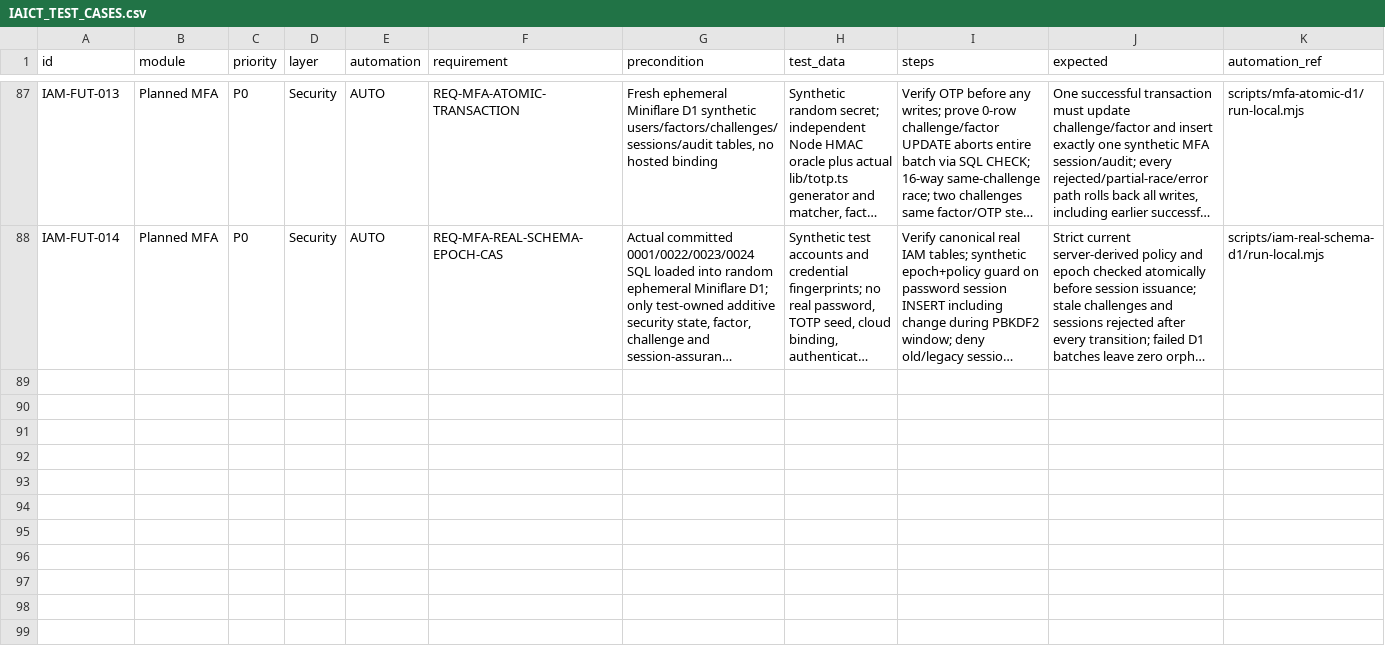
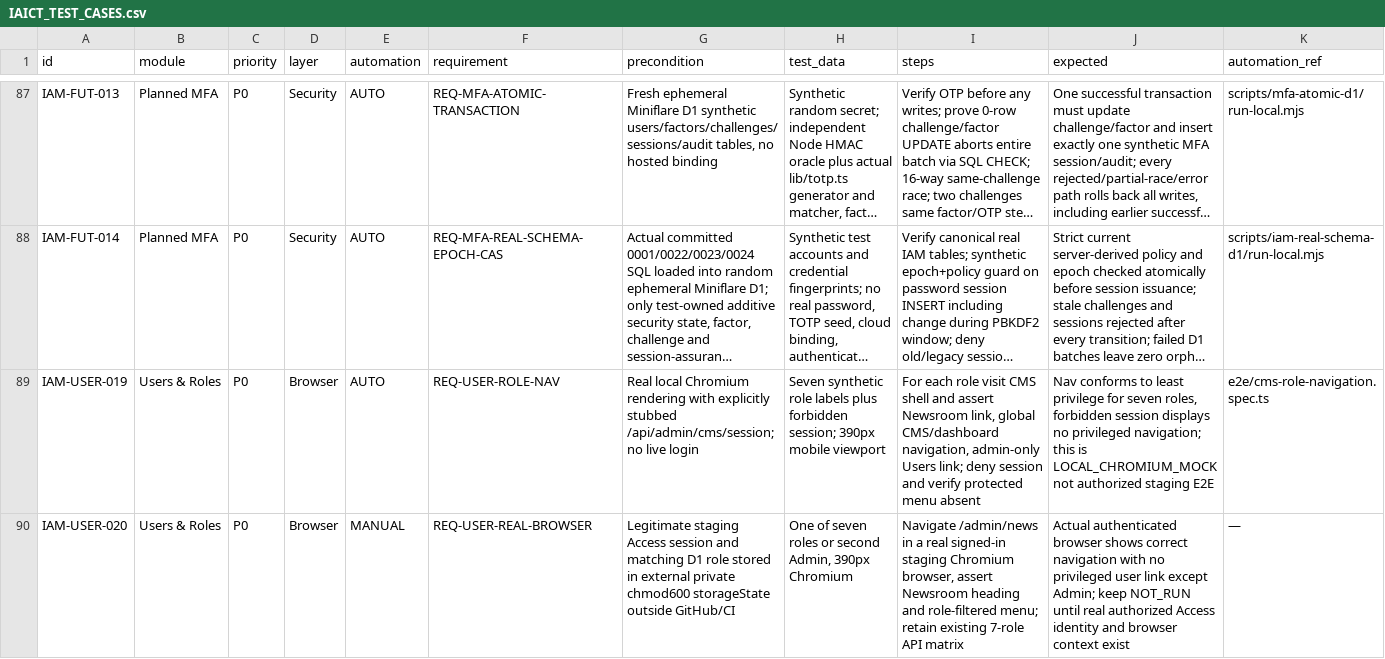
Before and after one commit to ntdung-tds/iaict-portal, a CSV file: docs/qa/IAICT_TEST_CASES.csv, drawn as a sheet; only a part is shown, gaps mark what is left out; long unchanged cells end in …; rows hold the shown columns only; the diff names each change by its address in the sheet, - before the commit and + after, or states it on an @@ line.

Commit message:
test(iam): real Chromium role nav coverage and protected staging UI checks
* test(browser): cover role-based CMS menu in real local Chromium [mock session]

* test(browser): assert authorized staging role menu with rendered Chromium

* ci(browser): run real Chromium role-navigation regression with explicit mock backend

* docs(qa): add mock role navigation and authorized Chromium role UI cases

* test(browser): validate genuine staging CMS dashboard for authenticated CMS roles

* fix(qa): manual authenticated role UI case must use manual reference

* docs(requirements): log scope and limitations of Chromium role QA tests

* docs(qa): record role-browser mock result and real-auth preflight blockers

* docs(progress): record 89-case QA and authenticated browser readiness gap

* docs(qa): record staging identity preflight and real-browser guardrails

* docs(pcs): stage rev29 browser role QA with explicit real auth blocker

* docs(pcs): record browser role QA rev29 and next exact-SHA gate

```diff
--- a/docs/qa/IAICT_TEST_CASES.csv
+++ b/docs/qa/IAICT_TEST_CASES.csv
+row 89: IAM-USER-019 | Users & Roles | P0 | Browser | AUTO | REQ-USER-ROLE-NAV | Real local Chromium rendering with explicitly stubbed /api/admin/cms/session; no live login | Seven synthetic role labels plus forbidden session; 390px mobile viewport | For each role visit CMS shell and assert Newsroom link, global CMS/dashboard navigation, admin-only Users link; deny session and verify protected menu absent | Nav conforms to least privilege for seven roles, forbidden session displays no privileged navigation; this is LOCAL_CHROMIUM_MOCK not authorized staging E2E | e2e/cms-role-navigation.spec.ts
+row 90: IAM-USER-020 | Users & Roles | P0 | Browser | MANUAL | REQ-USER-REAL-BROWSER | Legitimate staging Access session and matching D1 role stored in external private chmod600 storageState outside GitHub/CI | One of seven roles or second Admin, 390px Chromium | Navigate /admin/news in a real signed-in staging Chromium browser, assert Newsroom heading and role-filtered menu; retain existing 7-role API matrix | Actual authenticated browser shows correct navigation with no privileged user link except Admin; keep NOT_RUN until real authorized Access identity and browser context exist | —
```
Also changed, not shown: 9 other files.
